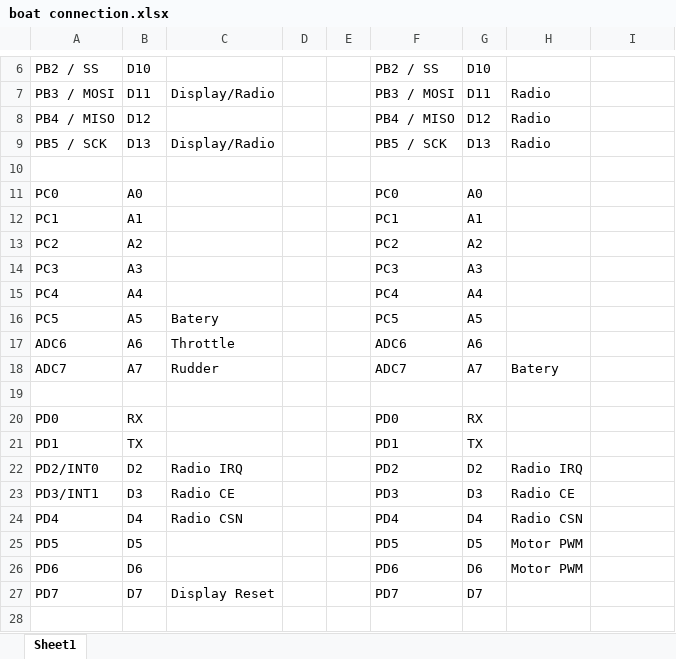
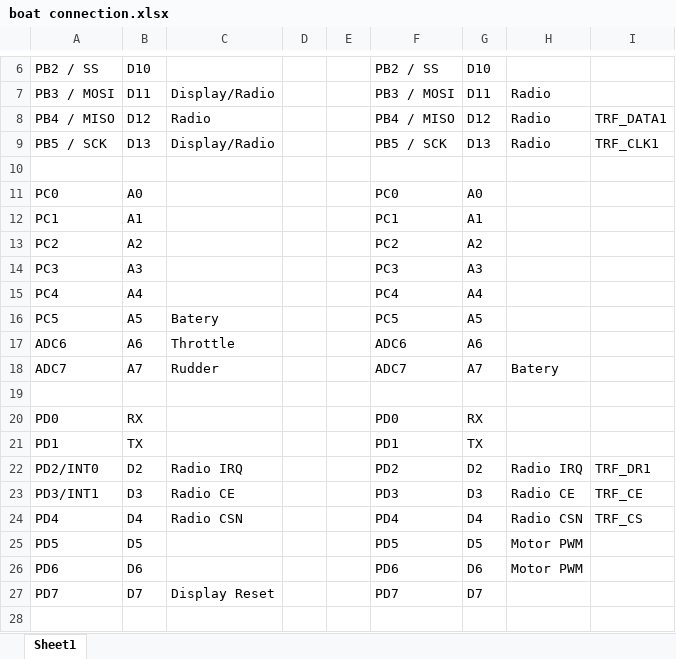
Before and after one commit to danielpth/boat, an Excel workbook: doc/boat connection.xlsx, sheet Sheet1, drawn as a sheet; only a part is shown, gaps mark what is left out; values as stored, in another font and other column widths than the file's, no borders; the diff names each change by its address in the sheet, - before the commit and + after, or states it on an @@ line.

Commit message:
Radio working, but have interference

```diff
--- a/doc/boat connection.xlsx (sheet Sheet1)
+++ b/doc/boat connection.xlsx (sheet Sheet1)
-C8: (empty)
+C8: Radio
-I8: (empty)
+I8: TRF_DATA1
-I9: (empty)
+I9: TRF_CLK1
-I22: (empty)
+I22: TRF_DR1
-I23: (empty)
+I23: TRF_CE
-I24: (empty)
+I24: TRF_CS
```
Also changed, not shown: 23 other files.
